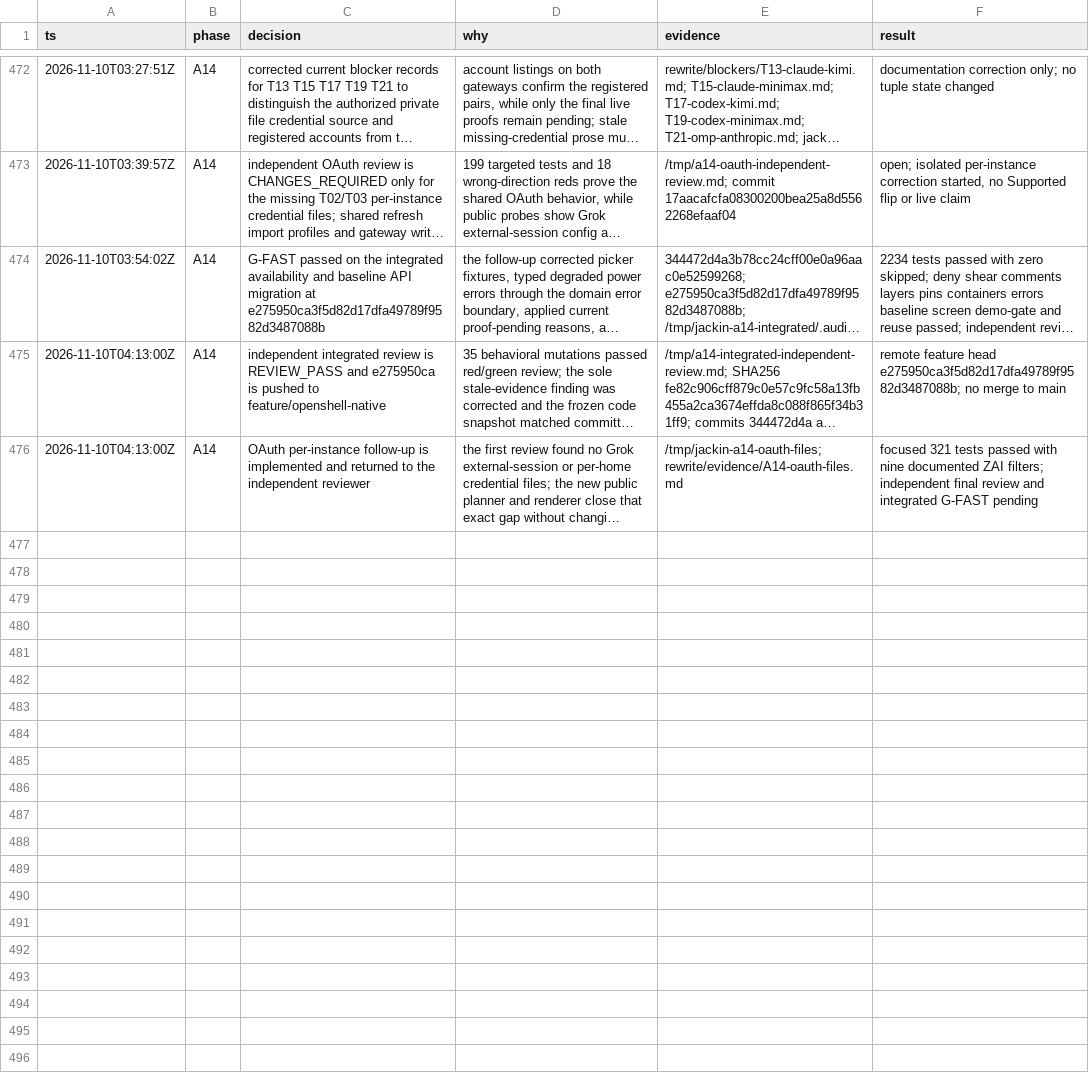
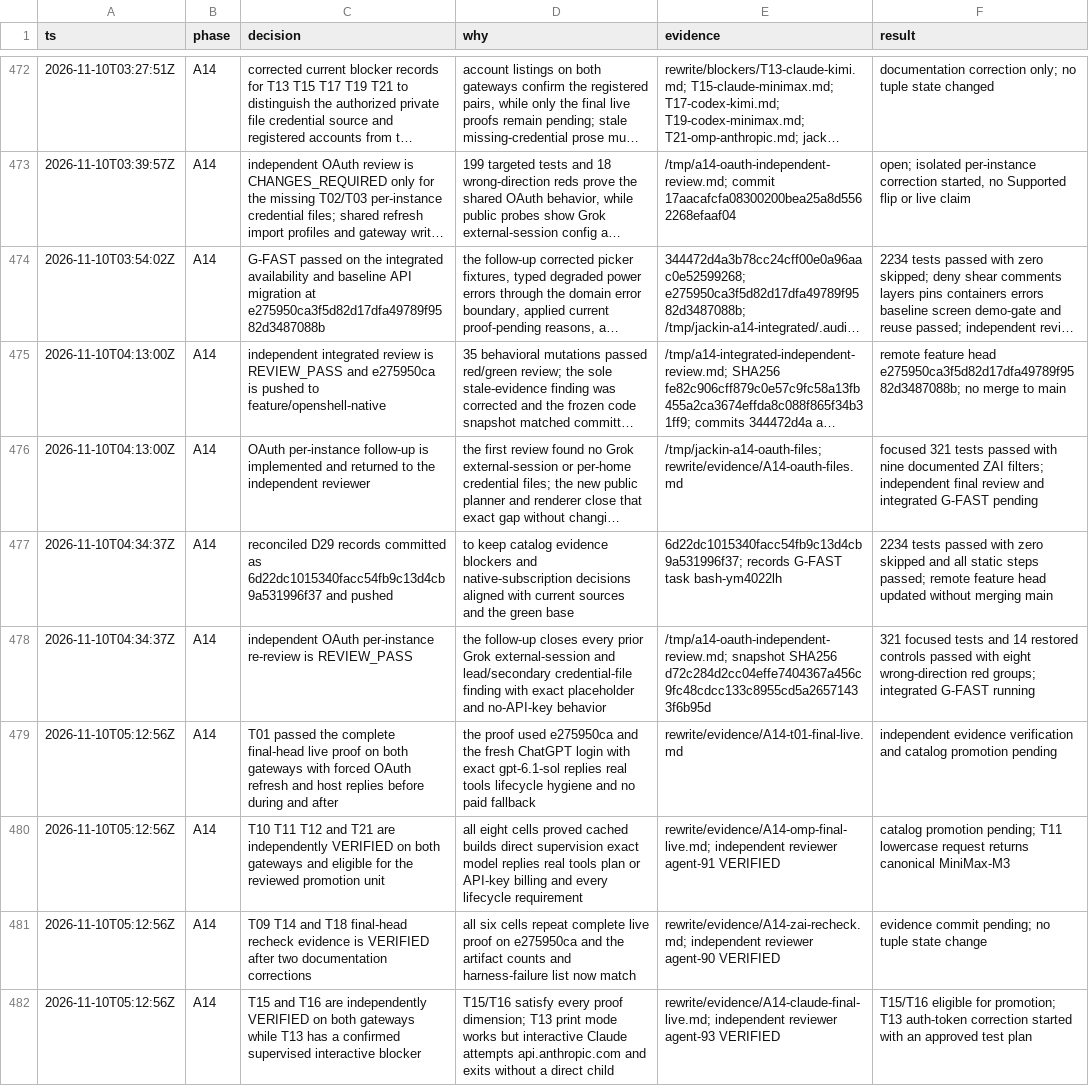
Before and after one commit to jackin-project/jackin, a TSV file: rewrite/decisions.tsv, drawn as a sheet; only a part is shown, gaps mark what is left out; long unchanged cells end in …; the diff covers the shown part only; the diff names each change by its address in the sheet, - before the commit and + after, or states it on an @@ line.

Commit message:
feat(catalog): promote verified D29 tuples
Signed-off-by: Alexey Zhokhov <alexey@zhokhov.com>

```diff
--- a/rewrite/decisions.tsv
+++ b/rewrite/decisions.tsv
+row 477: 2026-11-10T04:34:37Z | A14 | reconciled D29 records committed as 6d22dc1015340facc54fb9c13d4cb9a531996f37 and pushed | to keep catalog evidence blockers and native-subscription decisions aligned with current sources and the green base | 6d22dc1015340facc54fb9c13d4cb9a531996f37; records G-FAST task bash-ym4022lh | 2234 tests passed with zero skipped and all static steps passed; remote feature head updated without merging main
+row 478: 2026-11-10T04:34:37Z | A14 | independent OAuth per-instance re-review is REVIEW_PASS | the follow-up closes every prior Grok external-session and lead/secondary credential-file finding with exact placeholder and no-API-key behavior | /tmp/a14-oauth-independent-review.md; snapshot SHA256 d72c284d2cc04effe7404367a456c9fc48cdcc133c8955cd5a26571433f6b95d | 321 focused tests and 14 restored controls passed with eight wrong-direction red groups; integrated G-FAST running
+row 479: 2026-11-10T05:12:56Z | A14 | T01 passed the complete final-head live proof on both gateways with forced OAuth refresh and host replies before during and after | the proof used e275950ca and the fresh ChatGPT login with exact gpt-6.1-sol replies real tools lifecycle hygiene and no paid fallback | rewrite/evidence/A14-t01-final-live.md | independent evidence verification and catalog promotion pending
+row 480: 2026-11-10T05:12:56Z | A14 | T10 T11 T12 and T21 are independently VERIFIED on both gateways and eligible for the reviewed promotion unit | all eight cells proved cached builds direct supervision exact model replies real tools plan or API-key billing and every lifecycle requirement | rewrite/evidence/A14-omp-final-live.md; independent reviewer agent-91 VERIFIED | catalog promotion pending; T11 lowercase request returns canonical MiniMax-M3
+row 481: 2026-11-10T05:12:56Z | A14 | T09 T14 and T18 final-head recheck evidence is VERIFIED after two documentation corrections | all six cells repeat complete live proof on e275950ca and the artifact counts and harness-failure list now match | rewrite/evidence/A14-zai-recheck.md; independent reviewer agent-90 VERIFIED | evidence commit pending; no tuple state change
+row 482: 2026-11-10T05:12:56Z | A14 | T15 and T16 are independently VERIFIED on both gateways while T13 has a confirmed supervised interactive blocker | T15/T16 satisfy every proof dimension; T13 print mode works but interactive Claude attempts api.anthropic.com and exits without a direct child | rewrite/evidence/A14-claude-final-live.md; independent reviewer agent-93 VERIFIED | T15/T16 eligible for promotion; T13 auth-token correction started with an approved test plan
```
Also changed, not shown: 6 added rows elsewhere in this file, 32 other files.
